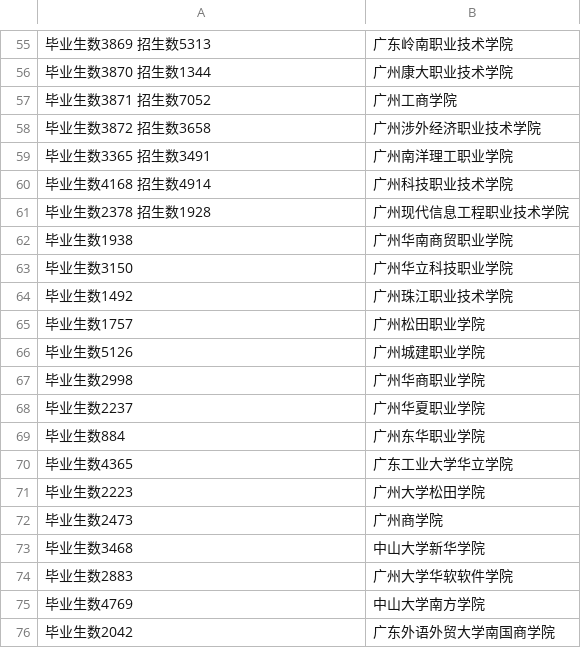
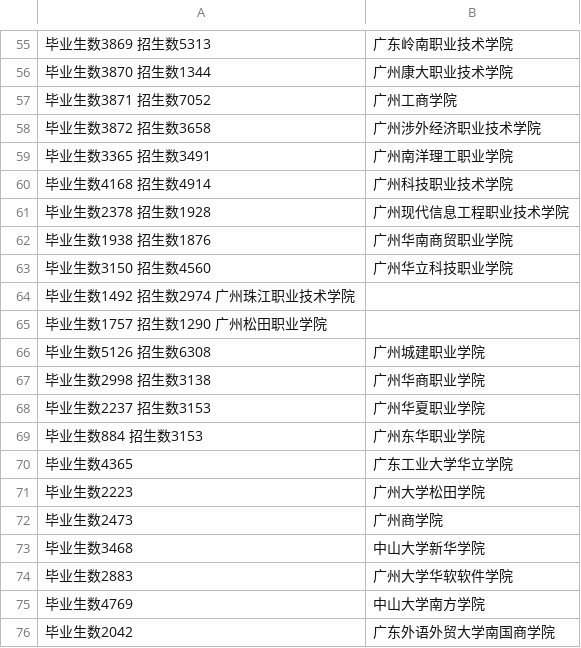
Before and after one commit to niniupiwofu/nfu_newmedia_python, a TSV file: University_inquiry/data/基本情况.tsv, drawn as a sheet; only a part is shown, gaps mark what is left out.

Commit message:
Create 基本情况.tsv

```diff
--- a/University_inquiry/data/基本情况.tsv
+++ b/University_inquiry/data/基本情况.tsv
@@ -61,10 +61,10 @@
 毕业生数2378 招生数1928	广州现代信息工程职业技术学院
-毕业生数1938	广州华南商贸职业学院
-毕业生数3150	广州华立科技职业学院
-毕业生数1492	广州珠江职业技术学院
-毕业生数1757	广州松田职业学院
-毕业生数5126	广州城建职业学院
-毕业生数2998	广州华商职业学院
-毕业生数2237	广州华夏职业学院
-毕业生数884	广州东华职业学院
+毕业生数1938 招生数1876	广州华南商贸职业学院
+毕业生数3150 招生数4560	广州华立科技职业学院
+毕业生数1492 招生数2974  广州珠江职业技术学院
+毕业生数1757 招生数1290  广州松田职业学院
+毕业生数5126 招生数6308	广州城建职业学院
+毕业生数2998 招生数3138	广州华商职业学院
+毕业生数2237 招生数3153	广州华夏职业学院
+毕业生数884  招生数3153	广州东华职业学院
 毕业生数4365	广东工业大学华立学院
```
